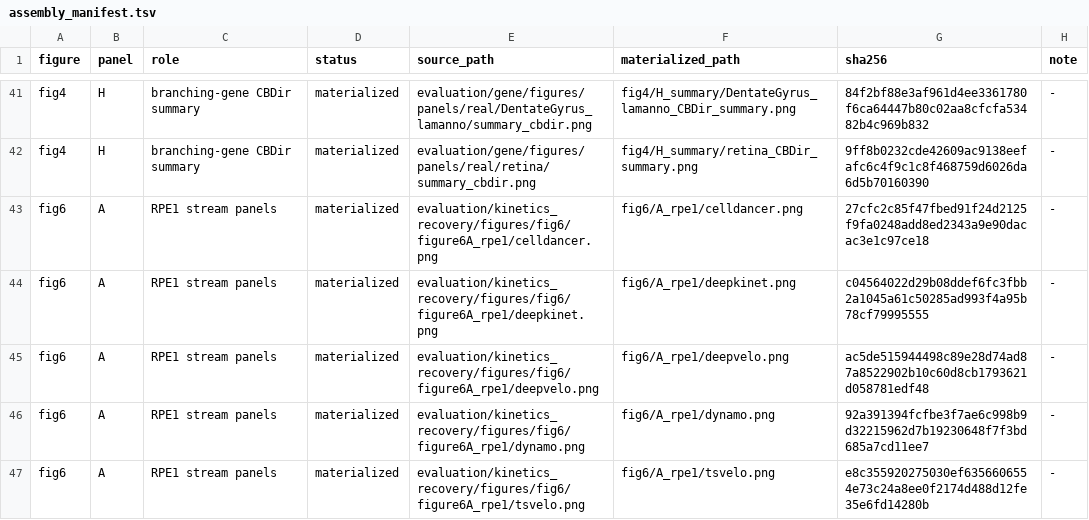
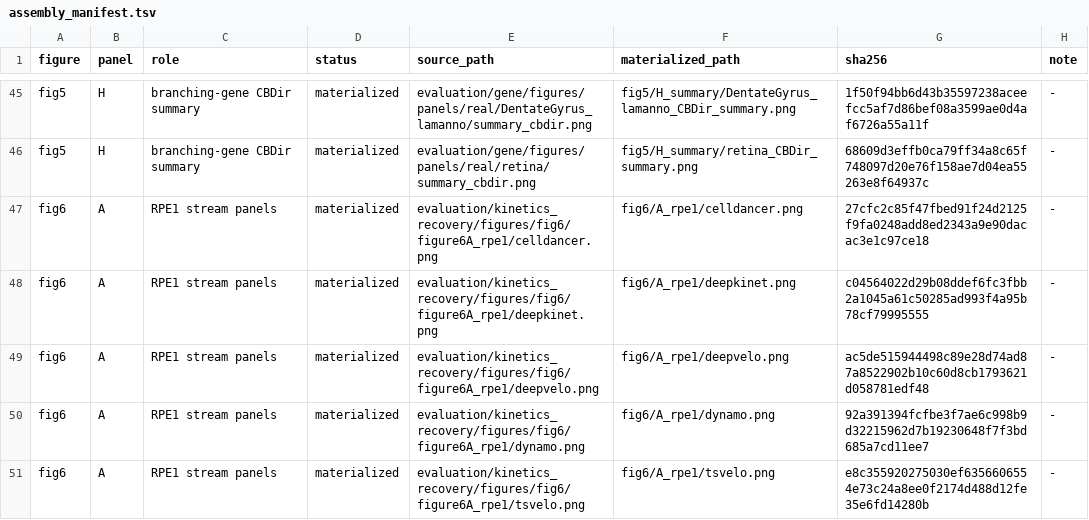
Before and after one commit to Tomorin259/benchmark_repository, a TSV file: figures/assembly/assembly_manifest.tsv, drawn as a sheet; only a part is shown, gaps mark what is left out; addresses are those after the commit; the diff covers the shown part only; the diff names each change by its address in the sheet, - before the commit and + after, or states it on an @@ line.

Commit message:
figures: align Figures 3-5 with online manuscript

```diff
--- a/figures/assembly/assembly_manifest.tsv
+++ b/figures/assembly/assembly_manifest.tsv
-A45:A46 (figure): fig4
+A45:A46 (figure): fig5
-F45 (materialized_path): fig4/H_summary/DentateGyrus_lamanno_CBDir_summary.png
+F45 (materialized_path): fig5/H_summary/DentateGyrus_lamanno_CBDir_summary.png
-G45 (sha256): 84f2bf88e3af961d4ee3361780f6ca64447b80c02aa8cfcfa53482b4c969b832
+G45 (sha256): 1f50f94bb6d43b35597238aceefcc5af7d86bef08a3599ae0d4af6726a55a11f
-F46 (materialized_path): fig4/H_summary/retina_CBDir_summary.png
+F46 (materialized_path): fig5/H_summary/retina_CBDir_summary.png
-G46 (sha256): 9ff8b0232cde42609ac9138eefafc6c4f9c1c8f468759d6026da6d5b70160390
+G46 (sha256): 68609d3effb0ca79ff34a8c65f748097d20e76f158ae7d04ea55263e8f64937c
```
Also changed, not shown: 4 added rows and 45 edited cells elsewhere in this file, artifacts.tsv, 44 other files.
